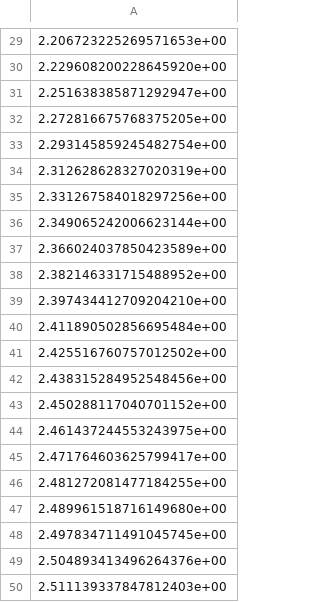
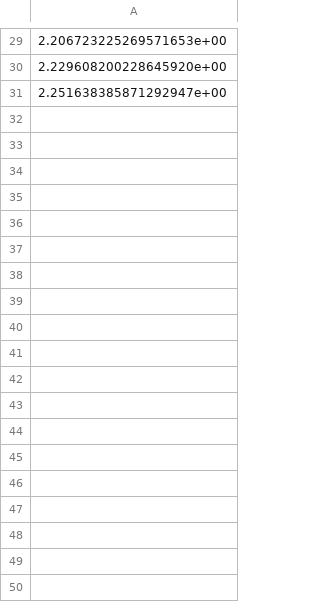
Before and after one commit to peter-l-ravn/Danish-Wage-Gap-Model, a CSV file: Exogenous_estimation/theta_h.csv, drawn as a sheet; only a part is shown, gaps mark what is left out.

```diff
--- a/Exogenous_estimation/theta_h.csv
+++ b/Exogenous_estimation/theta_h.csv
@@ -31,20 +31 @@
 2.251638385871292947e+00
-2.272816675768375205e+00
-2.293145859245482754e+00
-2.312628628327020319e+00
-2.331267584018297256e+00
-2.349065242006623144e+00
-2.366024037850423589e+00
-2.382146331715488952e+00
-2.397434412709204210e+00
-2.411890502856695484e+00
-2.425516760757012502e+00
-2.438315284952548456e+00
-2.450288117040701152e+00
-2.461437244553243975e+00
-2.471764603625799417e+00
-2.481272081477184255e+00
-2.489961518716149680e+00
-2.497834711491045745e+00
-2.504893413496264376e+00
-2.511139337847812403e+00
```
Also changed, not shown: Data/rho.csv, Exogenous_estimation/theta_l.csv, 5 other files.
